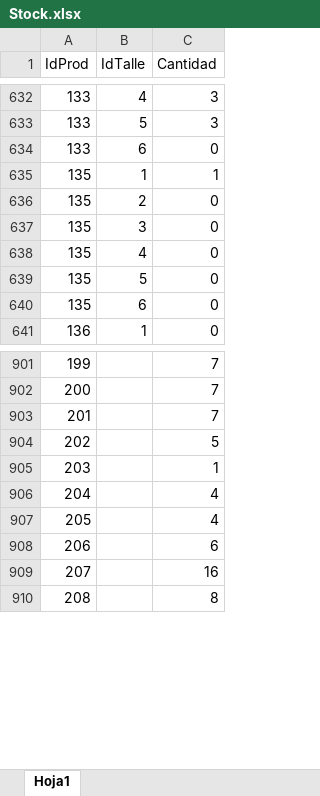
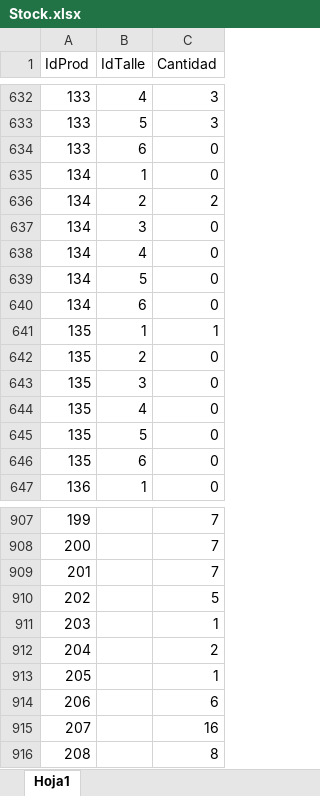
Before and after one commit to fanaticosdtp/fanaticos-catalog-node, an Excel workbook: data/Stock.xlsx, sheet Hoja1, drawn as a sheet; only a part is shown, gaps mark what is left out; values as stored, in another font and other column widths than the file's, no borders; charts and pictures not drawn; addresses are those after the commit; the diff covers the shown part only; the diff names each change by its address in the sheet, - before the commit and + after, or states it on an @@ line.

```diff
--- a/data/Stock.xlsx (sheet Hoja1)
+++ b/data/Stock.xlsx (sheet Hoja1)
+row 635: 134 | 1 | 0
+row 636: 134 | 2 | 2
+row 637: 134 | 3 | 0
+row 638: 134 | 4 | 0
+row 639: 134 | 5 | 0
+row 640: 134 | 6 | 0
-C912 (Cantidad): 4
+C912 (Cantidad): 2
-C913 (Cantidad): 4
+C913 (Cantidad): 1
```
Also changed, not shown: 173 added rows elsewhere in this sheet, data/Categorias.xlsx, data/Productos.xlsx, 4 other files.
